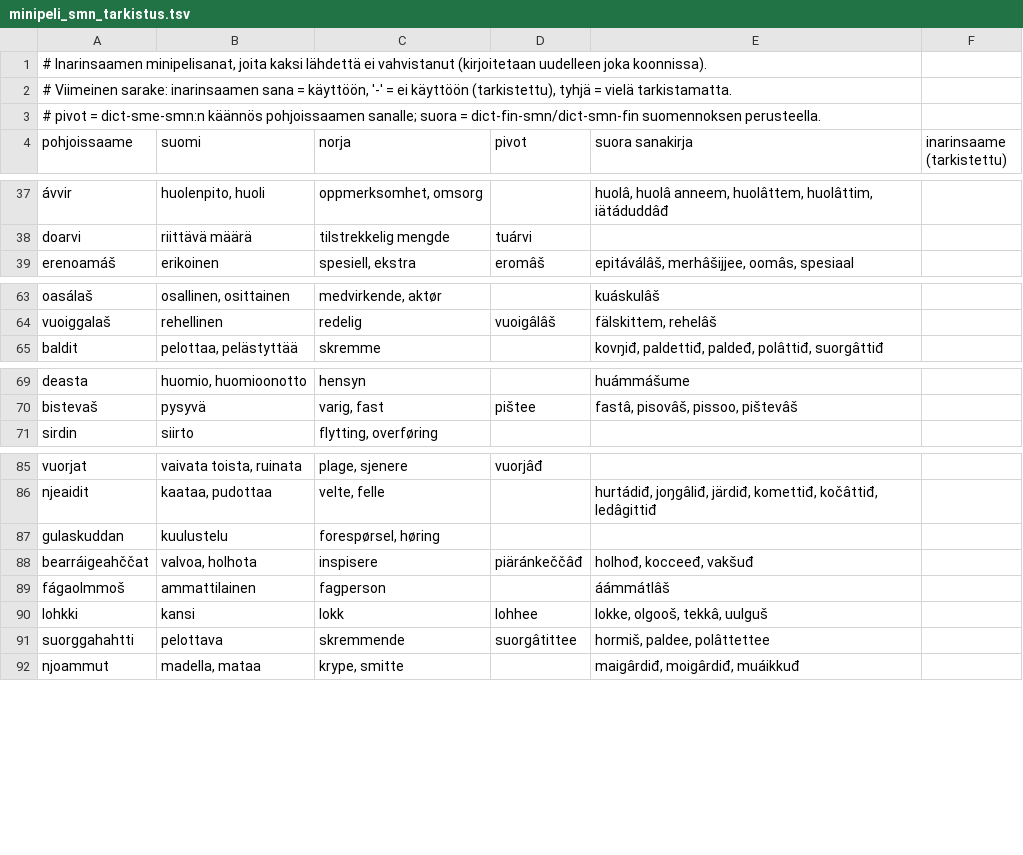
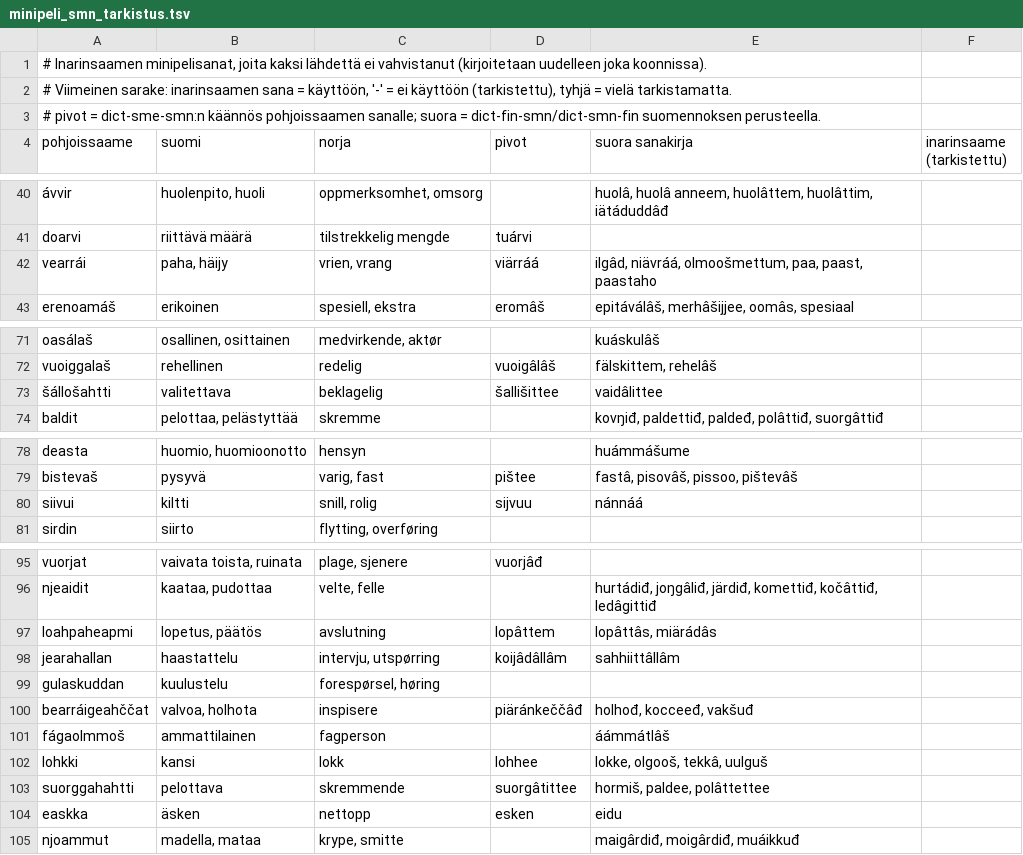
Before and after one commit to sombyduodji/satni-fst, a TSV file: minipeli_smn_tarkistus.tsv, drawn as a sheet; only a part is shown, gaps mark what is left out; the diff covers the shown part only; the diff names each change by its address in the sheet, - before the commit and + after, or states it on an @@ line.

```diff
--- a/minipeli_smn_tarkistus.tsv
+++ b/minipeli_smn_tarkistus.tsv
+row 42: vearrái | paha, häijy | vrien, vrang | viärráá | ilgâd, niävráá, olmoošmettum, paa, paast, paastaho
+row 73: šállošahtti | valitettava | beklagelig | šallišittee | vaidâlittee
+row 80: siivui | kiltti | snill, rolig | sijvuu | nánnáá
+row 97: loahpaheapmi | lopetus, päätös | avslutning | lopâttem | lopâttâs, miärádâs
+row 98: jearahallan | haastattelu | intervju, utspørring | koijâdâllâm | sahhiittâllâm
+row 104: easkka | äsken | nettopp | esken | eidu
```
Also changed, not shown: 9 added rows elsewhere in this file, sanastot_smn_tarkistus.tsv, 8 other files.
